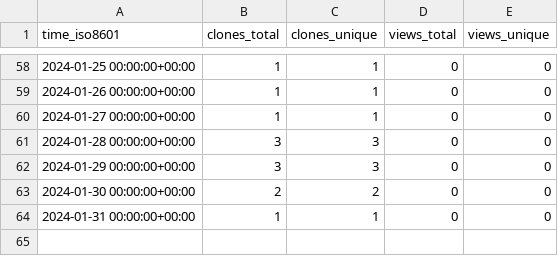
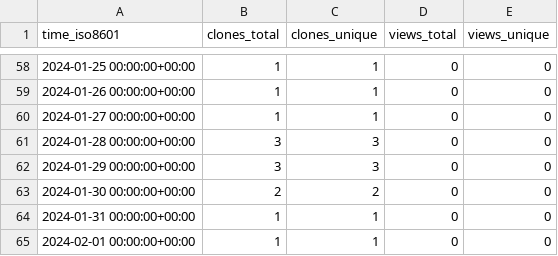
Before and after one commit to stablecaps/elk-stack-deploy-demo, a CSV file: stablecaps/elk-stack-deploy-demo/ghrs-data/views_clones_aggregate.csv, drawn as a sheet; only a part is shown, gaps mark what is left out; the diff names each change by its address in the sheet, - before the commit and + after, or states it on an @@ line.

```diff
--- a/stablecaps/elk-stack-deploy-demo/ghrs-data/views_clones_aggregate.csv
+++ b/stablecaps/elk-stack-deploy-demo/ghrs-data/views_clones_aggregate.csv
+row 65: 2024-02-01 00:00:00+00:00 | 1 | 1 | 0 | 0
```
Also changed, not shown: 1 other file.
